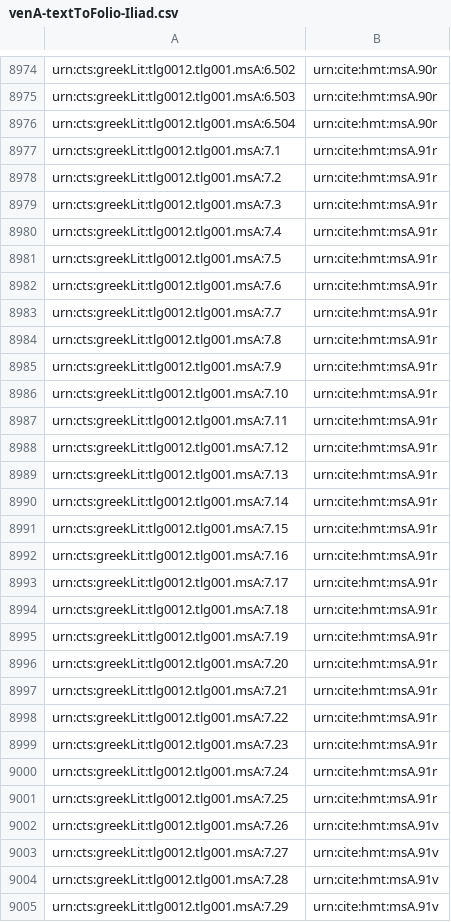
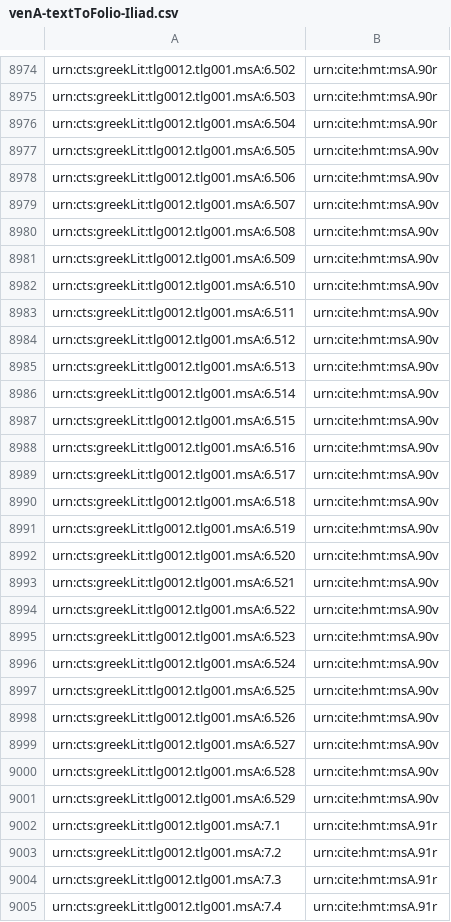
Before and after one commit to hmteditors/closed-iliad6, a CSV file: indices/venA-textToFolio-Iliad.csv, drawn as a sheet; only a part is shown, gaps mark what is left out; the shorter side is filled out with more unchanged rows.

Commit message:
Update venA-textToFolio-Iliad.csv
fixed Book 6

```diff
--- a/indices/venA-textToFolio-Iliad.csv
+++ b/indices/venA-textToFolio-Iliad.csv
@@ -8976,2 +8976,27 @@ urn:cts:greekLit:tlg0012.tlg001.msA:6.503,urn:cite:hmt:msA.90r
 urn:cts:greekLit:tlg0012.tlg001.msA:6.504,urn:cite:hmt:msA.90r
+urn:cts:greekLit:tlg0012.tlg001.msA:6.505,urn:cite:hmt:msA.90v
+urn:cts:greekLit:tlg0012.tlg001.msA:6.506,urn:cite:hmt:msA.90v
+urn:cts:greekLit:tlg0012.tlg001.msA:6.507,urn:cite:hmt:msA.90v
+urn:cts:greekLit:tlg0012.tlg001.msA:6.508,urn:cite:hmt:msA.90v
+urn:cts:greekLit:tlg0012.tlg001.msA:6.509,urn:cite:hmt:msA.90v
+urn:cts:greekLit:tlg0012.tlg001.msA:6.510,urn:cite:hmt:msA.90v
+urn:cts:greekLit:tlg0012.tlg001.msA:6.511,urn:cite:hmt:msA.90v
+urn:cts:greekLit:tlg0012.tlg001.msA:6.512,urn:cite:hmt:msA.90v
+urn:cts:greekLit:tlg0012.tlg001.msA:6.513,urn:cite:hmt:msA.90v
+urn:cts:greekLit:tlg0012.tlg001.msA:6.514,urn:cite:hmt:msA.90v
+urn:cts:greekLit:tlg0012.tlg001.msA:6.515,urn:cite:hmt:msA.90v
+urn:cts:greekLit:tlg0012.tlg001.msA:6.516,urn:cite:hmt:msA.90v
+urn:cts:greekLit:tlg0012.tlg001.msA:6.517,urn:cite:hmt:msA.90v
+urn:cts:greekLit:tlg0012.tlg001.msA:6.518,urn:cite:hmt:msA.90v
+urn:cts:greekLit:tlg0012.tlg001.msA:6.519,urn:cite:hmt:msA.90v
+urn:cts:greekLit:tlg0012.tlg001.msA:6.520,urn:cite:hmt:msA.90v
+urn:cts:greekLit:tlg0012.tlg001.msA:6.521,urn:cite:hmt:msA.90v
+urn:cts:greekLit:tlg0012.tlg001.msA:6.522,urn:cite:hmt:msA.90v
+urn:cts:greekLit:tlg0012.tlg001.msA:6.523,urn:cite:hmt:msA.90v
+urn:cts:greekLit:tlg0012.tlg001.msA:6.524,urn:cite:hmt:msA.90v
+urn:cts:greekLit:tlg0012.tlg001.msA:6.525,urn:cite:hmt:msA.90v
+urn:cts:greekLit:tlg0012.tlg001.msA:6.526,urn:cite:hmt:msA.90v
+urn:cts:greekLit:tlg0012.tlg001.msA:6.527,urn:cite:hmt:msA.90v
+urn:cts:greekLit:tlg0012.tlg001.msA:6.528,urn:cite:hmt:msA.90v
+urn:cts:greekLit:tlg0012.tlg001.msA:6.529,urn:cite:hmt:msA.90v
 urn:cts:greekLit:tlg0012.tlg001.msA:7.1,urn:cite:hmt:msA.91r
```
